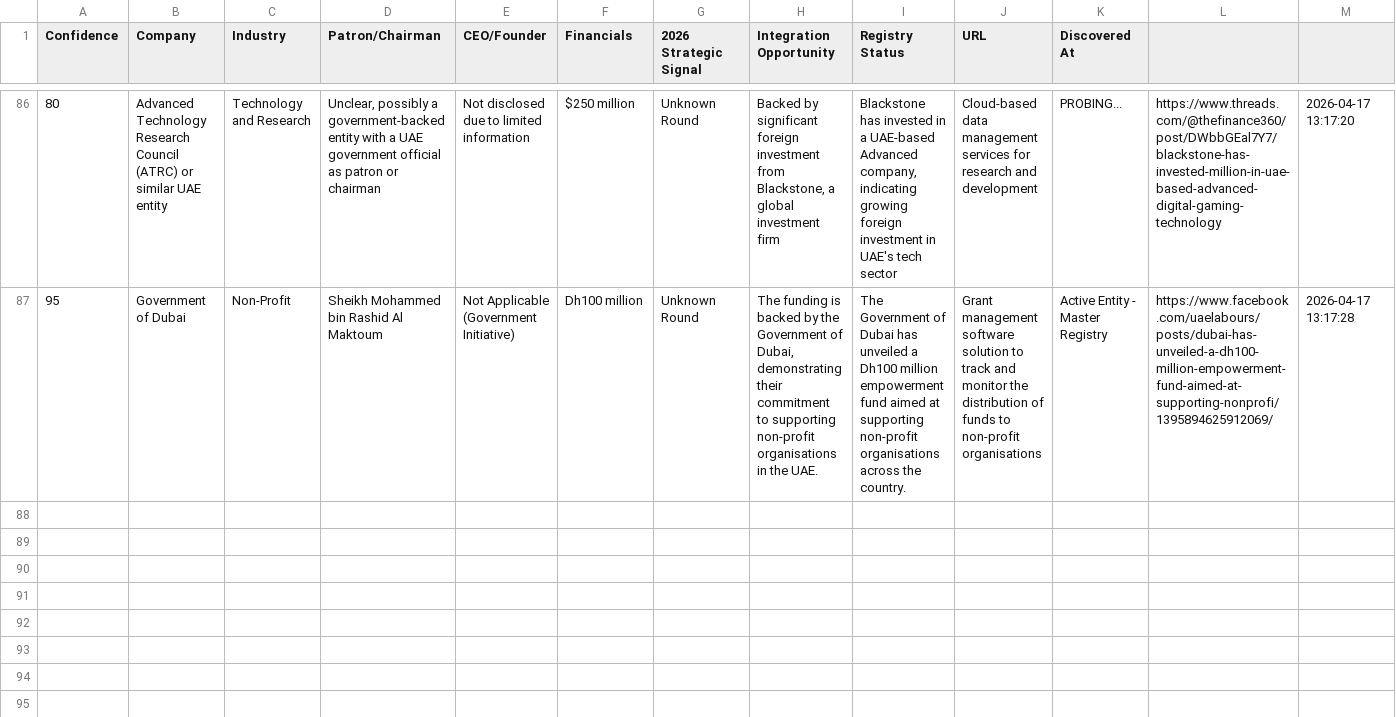
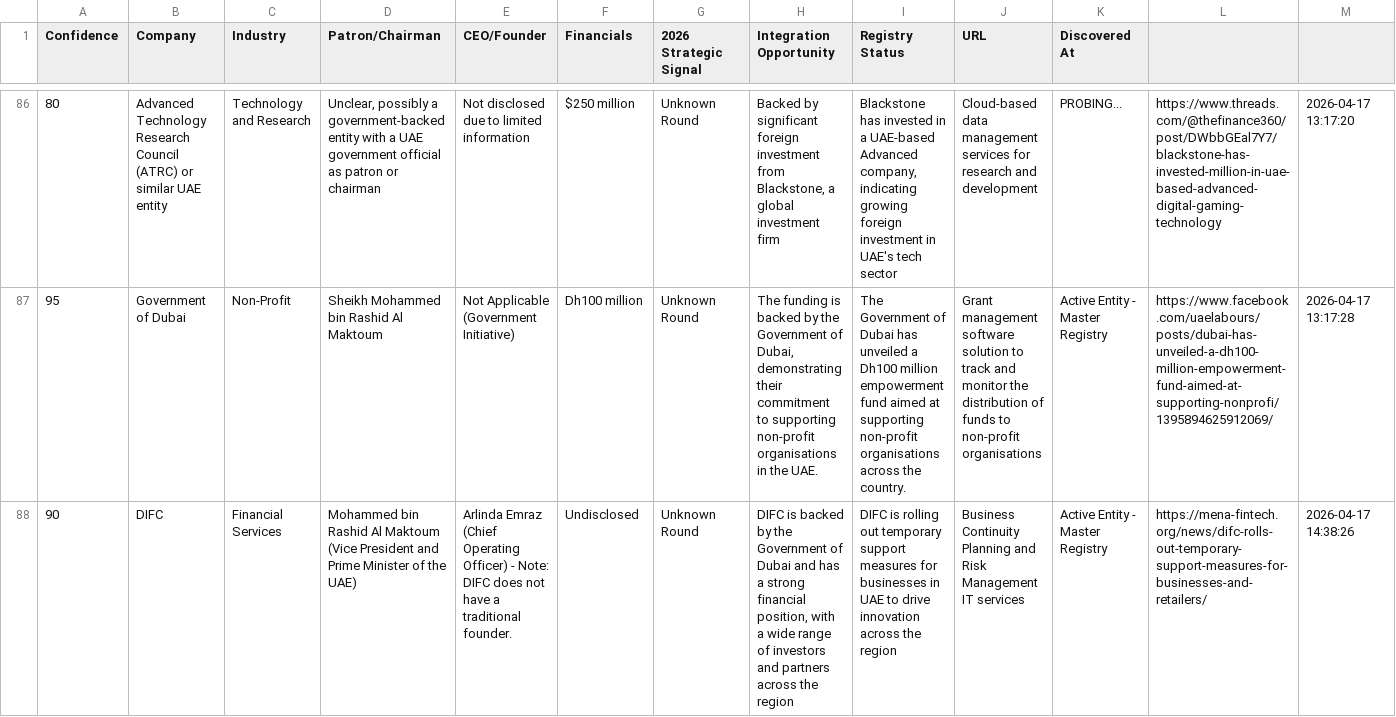
Before and after one commit to anuradhabudhar214-tech/lead_agent, a CSV file: enterprise_leads.csv, drawn as a sheet; only a part is shown, gaps mark what is left out; the diff names each change by its address in the sheet, - before the commit and + after, or states it on an @@ line.

Commit message:
📊 Intelligence Sync: Updated lead harvest backup

```diff
--- a/enterprise_leads.csv
+++ b/enterprise_leads.csv
+row 88: 90 | DIFC | Financial Services | Mohammed bin Rashid Al Maktoum (Vice President and Prime Minister of the UAE) | Arlinda Emraz (Chief Operating Officer) - Note: DIFC does not have a traditional founder. | Undisclosed | Unknown Round | DIFC is backed by the Government of Dubai and has a strong financial position, with a wide range of investors and partners across the region | DIFC is rolling out temporary support measures for businesses in UAE to drive innovation across the region | Business Continuity Planning and Risk Management IT services | Active Entity - Master Registry | https://mena-fintech.org/news/difc-rolls-out-temporary-support-measures-for-businesses-and-retailers/ | 2026-04-17 14:38:26
```
